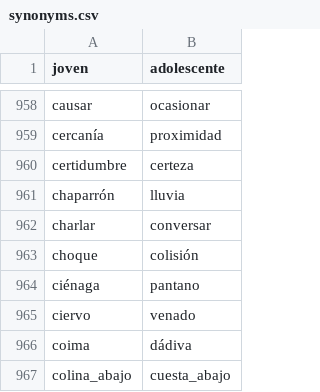
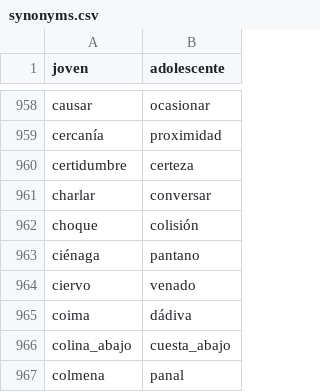
Before and after one commit to fbalbachan/TecnoNews, a CSV file: prototype/resources/synonyms.csv, drawn as a sheet; only a part is shown, gaps mark what is left out; the shorter side is filled out with more unchanged rows; the diff names each change by its address in the sheet, - before the commit and + after, or states it on an @@ line.

Commit message:
Updated resources

```diff
--- a/prototype/resources/synonyms.csv
+++ b/prototype/resources/synonyms.csv
-row 961: chaparrón | lluvia
```
